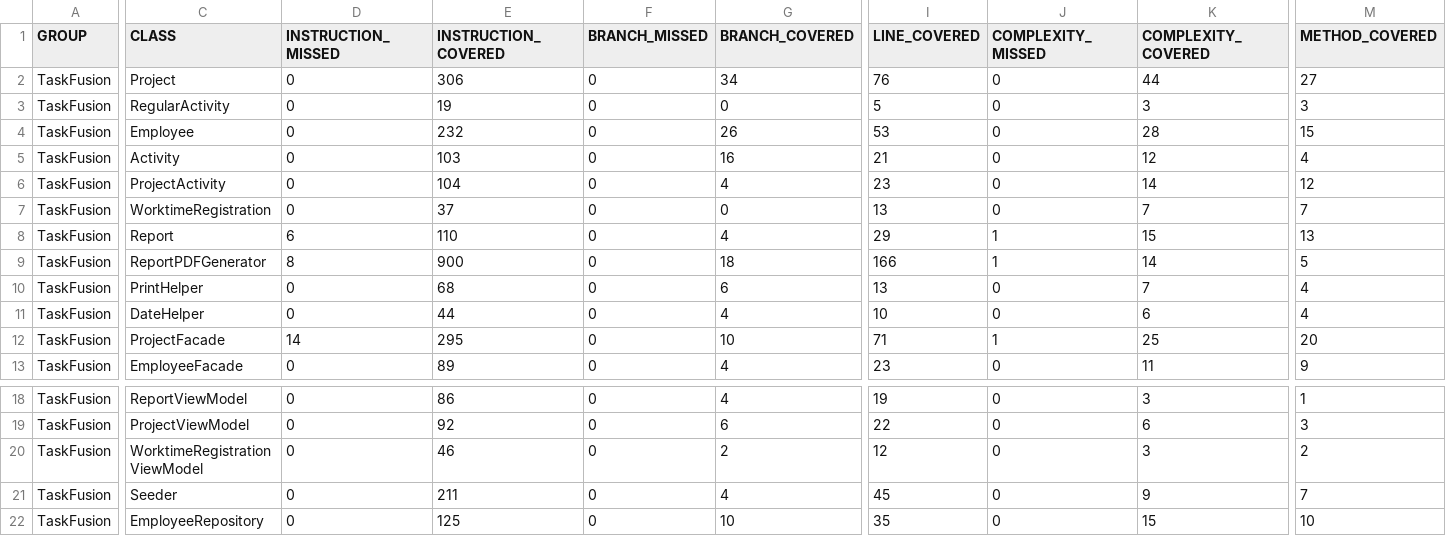
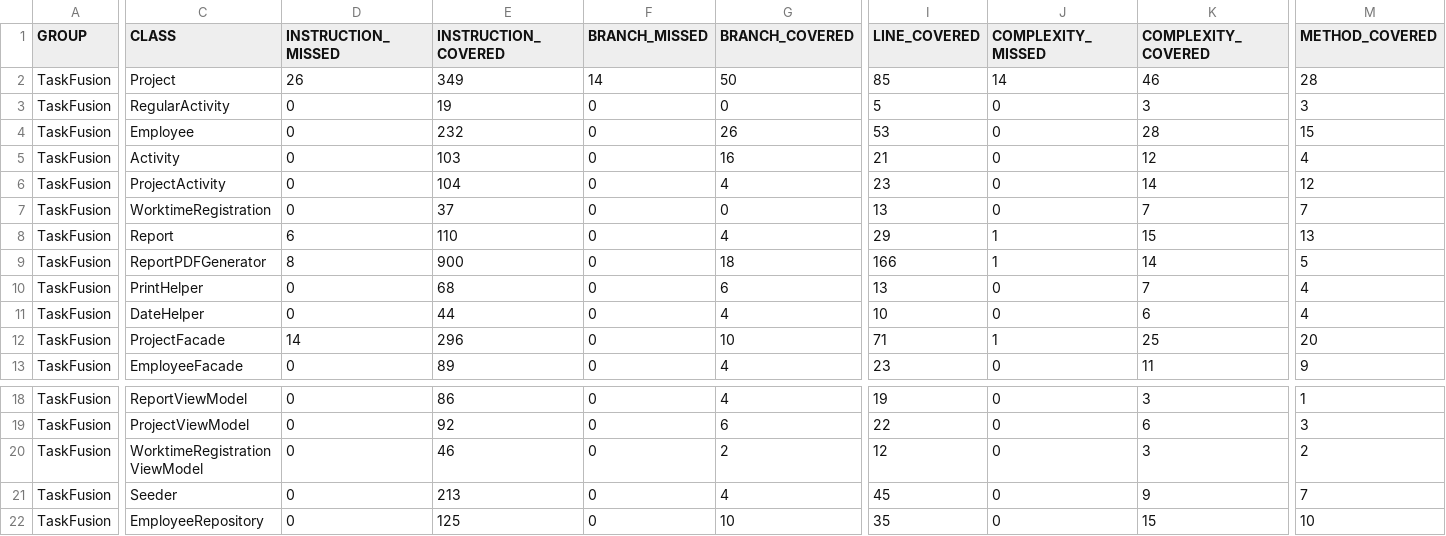
Before and after one commit to rwiuff/02161ExamProject, a CSV file: jacoco.csv, drawn as a sheet; only a part is shown, gaps mark what is left out; the diff names each change by its address in the sheet, - before the commit and + after, or states it on an @@ line.

```diff
--- a/jacoco.csv
+++ b/jacoco.csv
-D2 (INSTRUCTION_MISSED): 0
+D2 (INSTRUCTION_MISSED): 26
-E2 (INSTRUCTION_COVERED): 306
+E2 (INSTRUCTION_COVERED): 349
-F2 (BRANCH_MISSED): 0
+F2 (BRANCH_MISSED): 14
-G2 (BRANCH_COVERED): 34
+G2 (BRANCH_COVERED): 50
-I2 (LINE_COVERED): 76
+I2 (LINE_COVERED): 85
-J2 (COMPLEXITY_MISSED): 0
+J2 (COMPLEXITY_MISSED): 14
-K2 (COMPLEXITY_COVERED): 44
+K2 (COMPLEXITY_COVERED): 46
-M2 (METHOD_COVERED): 27
+M2 (METHOD_COVERED): 28
-E12 (INSTRUCTION_COVERED): 295
+E12 (INSTRUCTION_COVERED): 296
-E21 (INSTRUCTION_COVERED): 211
+E21 (INSTRUCTION_COVERED): 213
```
Also changed, not shown: 14 other files.
